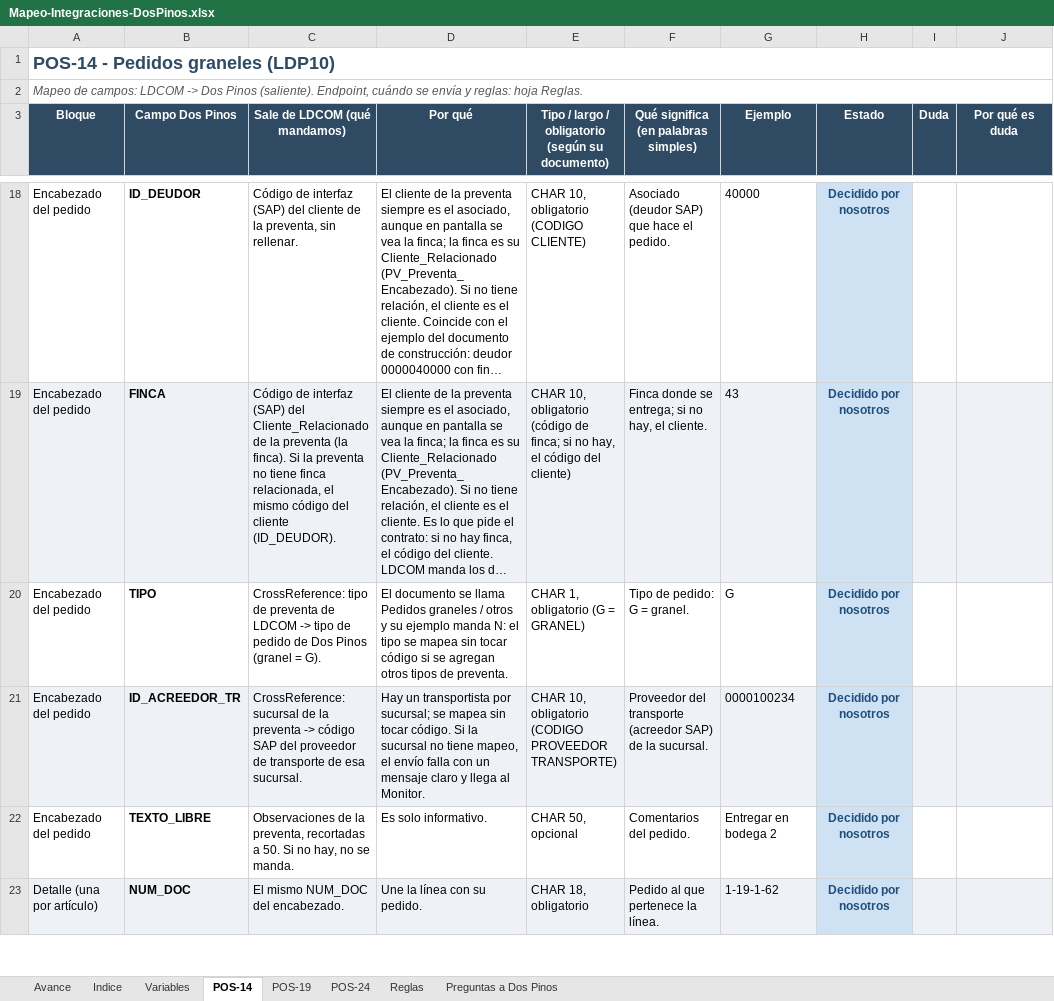
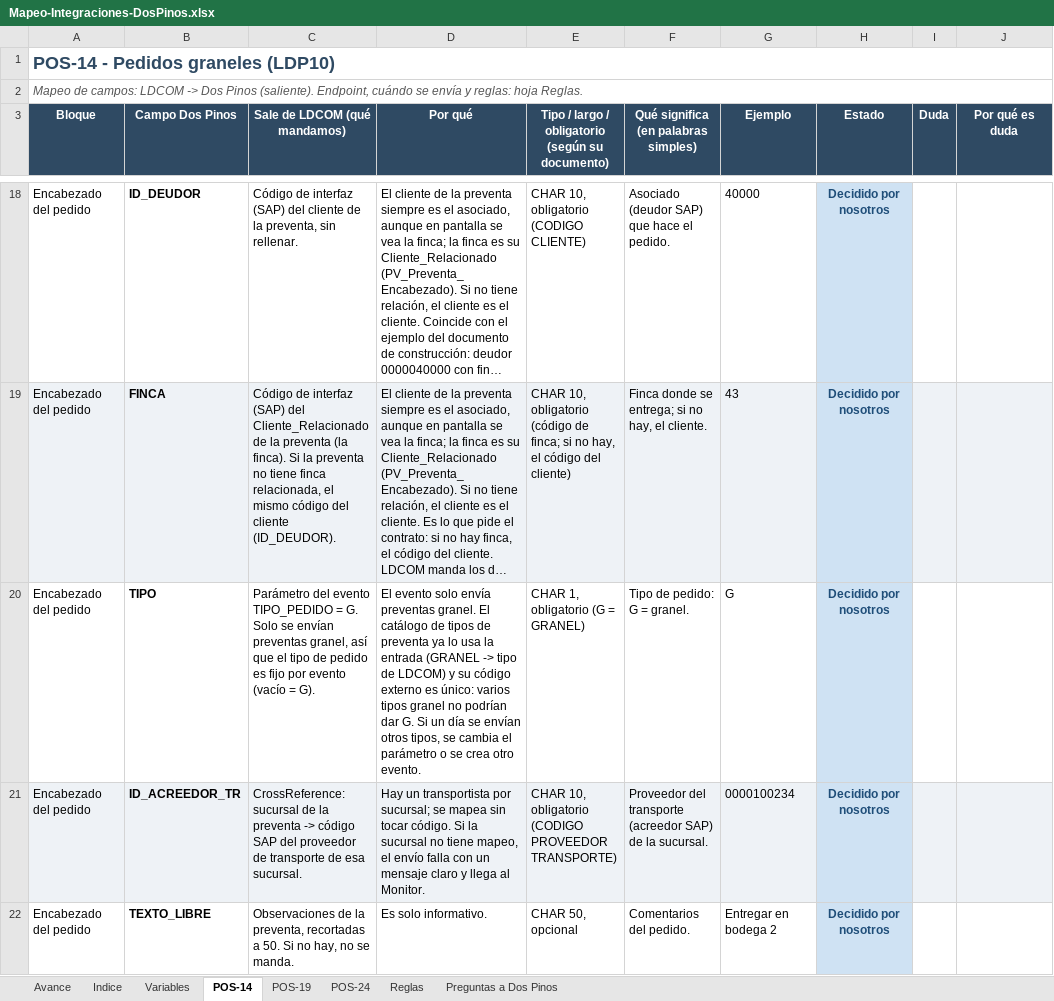
Before and after one commit to faridvl/neuron-ld, an Excel workbook: clientes/dospinos/integraciones/mapeos/Mapeo-Integraciones-DosPinos.xlsx, sheet POS-14, drawn as a sheet; only a part is shown, gaps mark what is left out; the shorter side is filled out with more unchanged rows; long unchanged cells end in …; values as stored, in another font and other column widths than the file's, no borders; the diff names each change by its address in the sheet, - before the commit and + after, or states it on an @@ line.

```diff
--- a/clientes/dospinos/integraciones/mapeos/Mapeo-Integraciones-DosPinos.xlsx (sheet POS-14)
+++ b/clientes/dospinos/integraciones/mapeos/Mapeo-Integraciones-DosPinos.xlsx (sheet POS-14)
-C20 (Sale de LDCOM (qué mandamos)): CrossReference: tipo de preventa de LDCOM -> tipo de pedido de Dos Pinos (granel = G).
+C20 (Sale de LDCOM (qué mandamos)): Parámetro del evento TIPO_PEDIDO = G. Solo se envían preventas granel, así que el tipo de pedido es fijo por evento (vacío = G).
-D20 (Por qué): El documento se llama Pedidos graneles / otros y su ejemplo manda N: el tipo se mapea sin tocar código si se agregan otros tipos de preventa.
+D20 (Por qué): El evento solo envía preventas granel. El catálogo de tipos de preventa ya lo usa la entrada (GRANEL -> tipo de LDCOM) y su código externo es único: varios tipos granel no podrían dar G. Si un día se envían otros tipos, se cambia el parámetro o se crea otro evento.
```
Also changed, not shown: sheet Variables, 1 other file.
